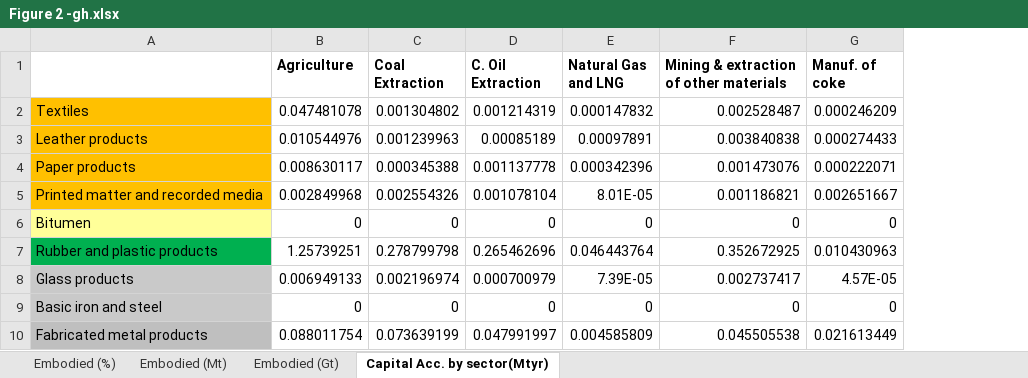
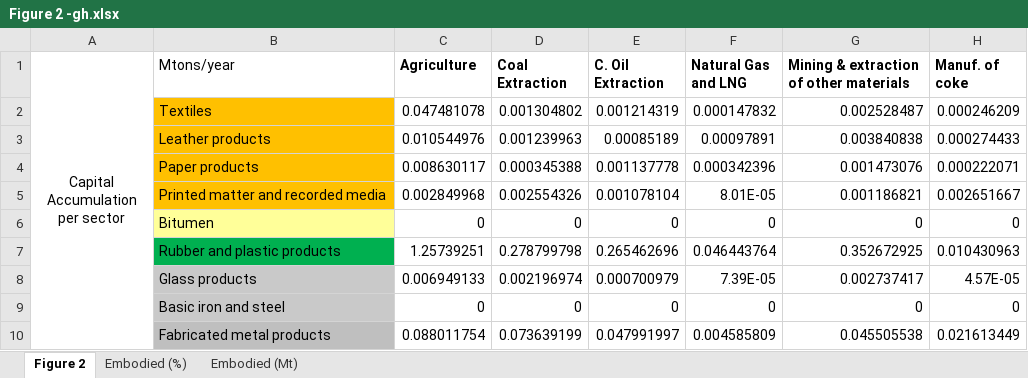
Before and after one commit to KaanHid/FossilCarbon, an Excel workbook: Figure 2 -gh.xlsx, sheet Figure 2, drawn as a sheet; only a part is shown; values as stored, in another font and other column widths than the file's, no borders; addresses are those after the commit; the diff names each change by its address in the sheet, - before the commit and + after, or states it on an @@ line.

```diff
--- a/Figure 2 -gh.xlsx (sheet Figure 2)
+++ b/Figure 2 -gh.xlsx (sheet Figure 2)
-sheet tab: Capital Acc. by sector(Mtyr)
+sheet tab: Figure 2
-sheet tab: Embodied (Gt)
@@ sheet tab order changed: Figure 2 | Embodied (%) | Embodied (Mt) @@
+column A (Capital Accumulation per sector), empty
-B1: (empty)
+B1: Mtons/year
```
Also changed, not shown: formulas that keep their value, Figure 1 - gh.xlsx, Figure 4 -gh.xlsx, 2 other files.
